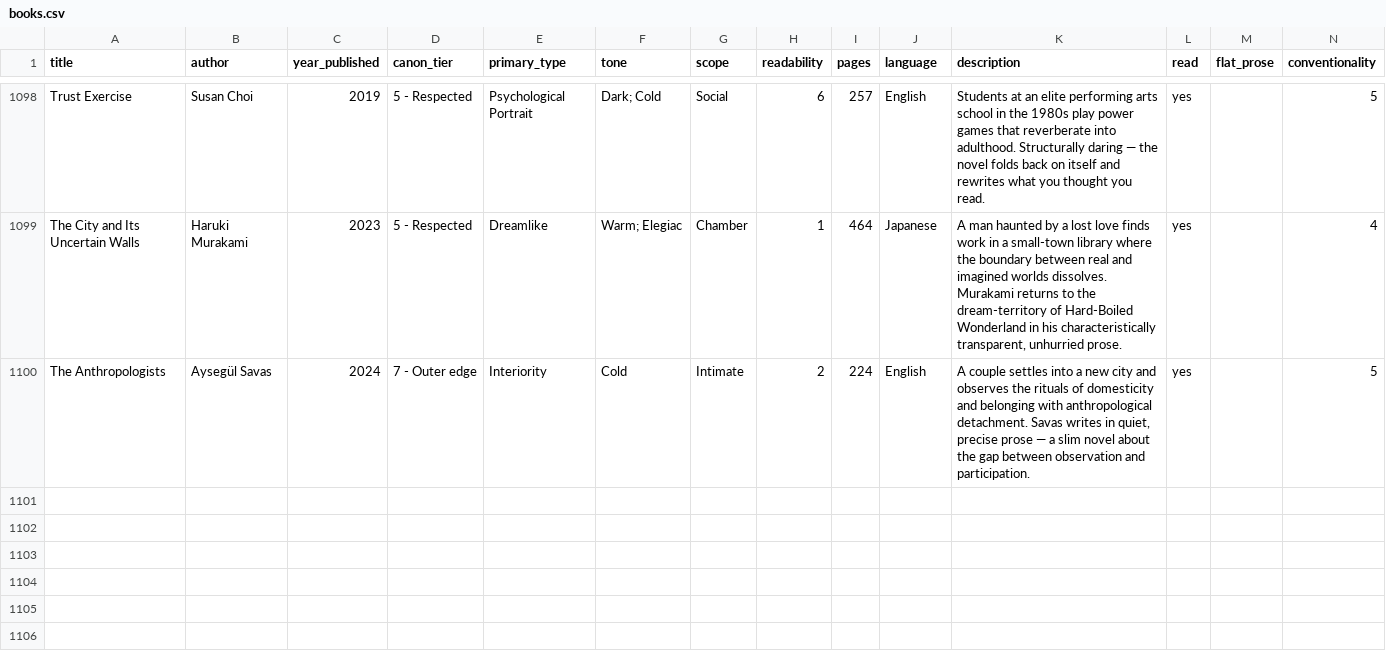
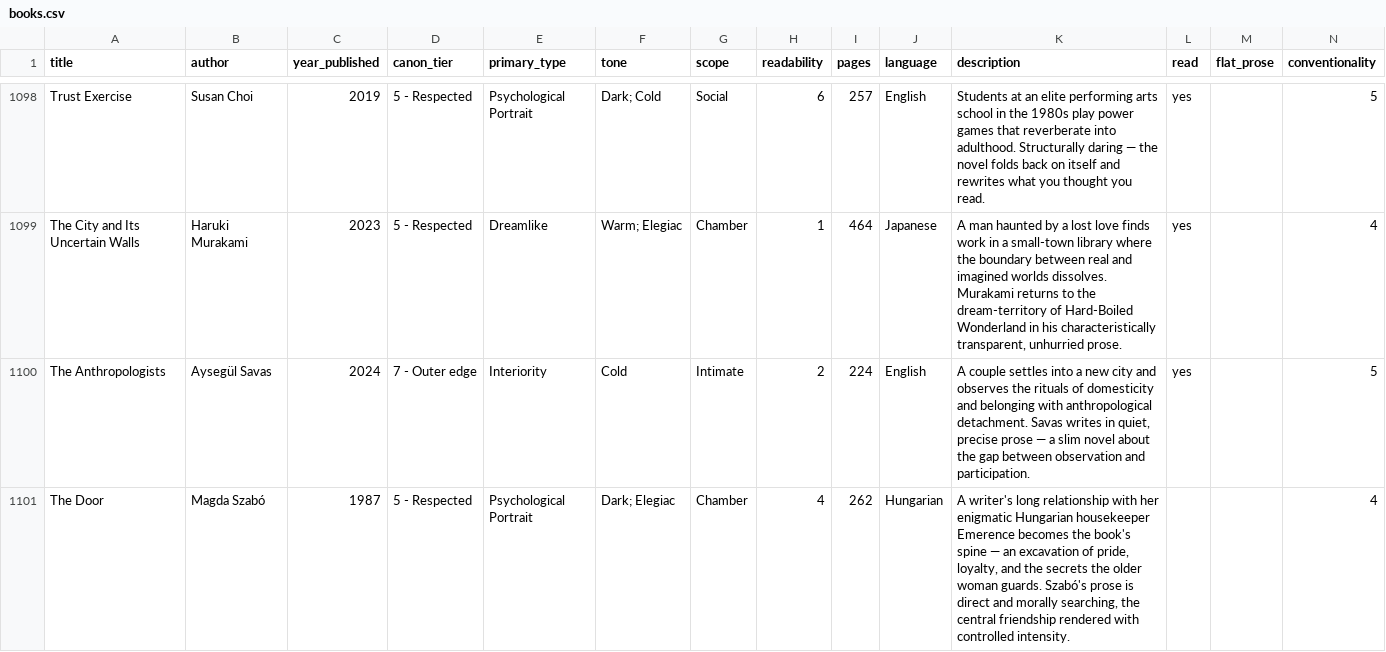
Before and after one commit to ehassenfeld/book-chooser, a CSV file: books.csv, drawn as a sheet; only a part is shown, gaps mark what is left out; the diff names each change by its address in the sheet, - before the commit and + after, or states it on an @@ line.

```diff
--- a/books.csv
+++ b/books.csv
+row 1101: The Door | Magda Szabó | 1987 | 5 - Respected | Psychological Portrait | Dark; Elegiac | Chamber | 4 | 262 | Hungarian | A writer's long relationship with her enigmatic Hungarian housekeeper Emerence becomes the book's spine — an excavation of pride, loyalty, and the secrets the older woman guards. Szabó's prose is direct and morally searching, the central friendship rendered with controlled intensity. |  |  | 4
```
Also changed, not shown: 1 other file.
